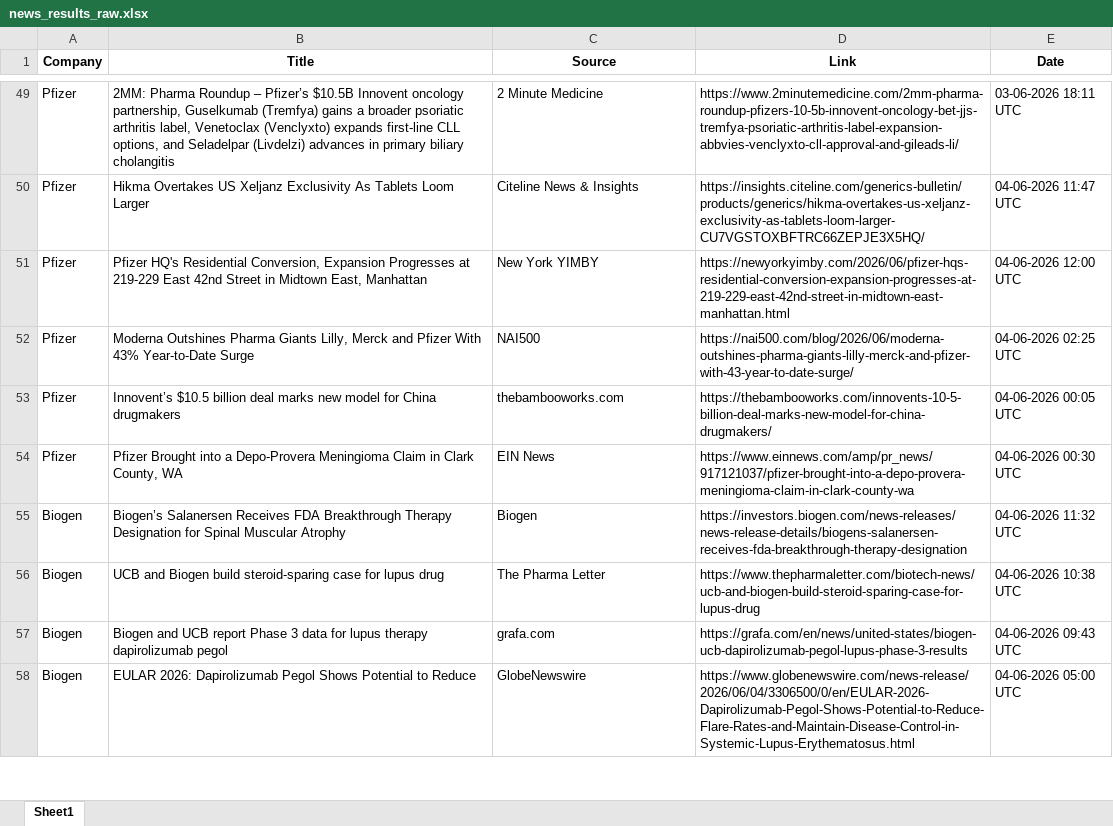
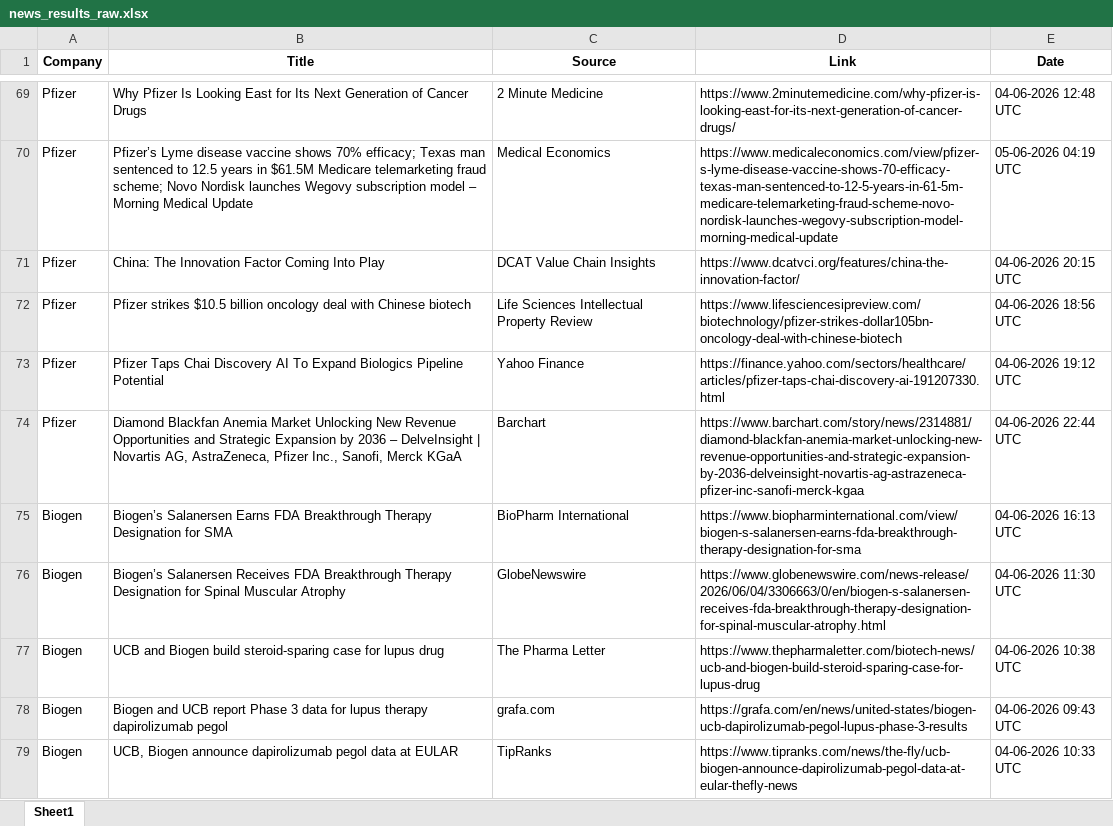
Before and after one commit to synapseKrishna/Ved, an Excel workbook: news_results_raw.xlsx, sheet Sheet1, drawn as a sheet; only a part is shown, gaps mark what is left out; values as stored, in another font and other column widths than the file's, no borders; addresses are those after the commit; the diff covers the shown part only; the diff names each change by its address in the sheet, - before the commit and + after, or states it on an @@ line.

```diff
--- a/news_results_raw.xlsx (sheet Sheet1)
+++ b/news_results_raw.xlsx (sheet Sheet1)
-B69 (Title): 2MM: Pharma Roundup – Pfizer’s $10.5B Innovent oncology partnership, Guselkumab (Tremfya) gains a broader psoriatic arthritis label, Venetoclax (Venclyxto) expands first-line CLL options, and Seladelpar (Livdelzi) advances in primary biliary cholangitis
+B69 (Title): Why Pfizer Is Looking East for Its Next Generation of Cancer Drugs
-D69 (Link): https://www.2minutemedicine.com/2mm-pharma-roundup-pfizers-10-5b-innovent-oncology-bet-jjs-tremfya-psoriatic-arthritis-label-expansion-abbvies-venclyxto-cll-approval-and-gileads-li/
+D69 (Link): https://www.2minutemedicine.com/why-pfizer-is-looking-east-for-its-next-generation-of-cancer-drugs/
-E69 (Date): 03-06-2026 18:11 UTC
+E69 (Date): 04-06-2026 12:48 UTC
-B70 (Title): Hikma Overtakes US Xeljanz Exclusivity As Tablets Loom Larger
+B70 (Title): Pfizer’s Lyme disease vaccine shows 70% efficacy; Texas man sentenced to 12.5 years in $61.5M Medicare telemarketing fraud scheme; Novo Nordisk launches Wegovy subscription model – Morning Medical Update
-C70 (Source): Citeline News & Insights
+C70 (Source): Medical Economics
-D70 (Link): https://insights.citeline.com/generics-bulletin/products/generics/hikma-overtakes-us-xeljanz-exclusivity-as-tablets-loom-larger-CU7VGSTOXBFTRC66ZEPJE3X5HQ/
+D70 (Link): https://www.medicaleconomics.com/view/pfizer-s-lyme-disease-vaccine-shows-70-efficacy-texas-man-sentenced-to-12-5-years-in-61-5m-medicare-telemarketing-fraud-scheme-novo-nordisk-launches-wegovy-subscription-model-morning-medical-update
-E70 (Date): 04-06-2026 11:47 UTC
+E70 (Date): 05-06-2026 04:19 UTC
-B71 (Title): Pfizer HQ's Residential Conversion, Expansion Progresses at 219-229 East 42nd Street in Midtown East, Manhattan
+B71 (Title): China: The Innovation Factor Coming Into Play
-C71 (Source): New York YIMBY
+C71 (Source): DCAT Value Chain Insights
-D71 (Link): https://newyorkyimby.com/2026/06/pfizer-hqs-residential-conversion-expansion-progresses-at-219-229-east-42nd-street-in-midtown-east-manhattan.html
+D71 (Link): https://www.dcatvci.org/features/china-the-innovation-factor/
-E71 (Date): 04-06-2026 12:00 UTC
+E71 (Date): 04-06-2026 20:15 UTC
-B72 (Title): Moderna Outshines Pharma Giants Lilly, Merck and Pfizer With 43% Year-to-Date Surge
+B72 (Title): Pfizer strikes $10.5 billion oncology deal with Chinese biotech
-C72 (Source): NAI500
+C72 (Source): Life Sciences Intellectual Property Review
-D72 (Link): https://nai500.com/blog/2026/06/moderna-outshines-pharma-giants-lilly-merck-and-pfizer-with-43-year-to-date-surge/
+D72 (Link): https://www.lifesciencesipreview.com/biotechnology/pfizer-strikes-dollar105bn-oncology-deal-with-chinese-biotech
-E72 (Date): 04-06-2026 02:25 UTC
+E72 (Date): 04-06-2026 18:56 UTC
-B73 (Title): Innovent’s $10.5 billion deal marks new model for China drugmakers
+B73 (Title): Pfizer Taps Chai Discovery AI To Expand Biologics Pipeline Potential
-C73 (Source): thebambooworks.com
+C73 (Source): Yahoo Finance
-D73 (Link): https://thebambooworks.com/innovents-10-5-billion-deal-marks-new-model-for-china-drugmakers/
+D73 (Link): https://finance.yahoo.com/sectors/healthcare/articles/pfizer-taps-chai-discovery-ai-191207330.html
-E73 (Date): 04-06-2026 00:05 UTC
+E73 (Date): 04-06-2026 19:12 UTC
-B74 (Title): Pfizer Brought into a Depo-Provera Meningioma Claim in Clark County, WA
+B74 (Title): Diamond Blackfan Anemia Market Unlocking New Revenue Opportunities and Strategic Expansion by 2036 – DelveInsight | Novartis AG, AstraZeneca, Pfizer Inc., Sanofi, Merck KGaA
-C74 (Source): EIN News
+C74 (Source): Barchart
-D74 (Link): https://www.einnews.com/amp/pr_news/917121037/pfizer-brought-into-a-depo-provera-meningioma-claim-in-clark-county-wa
+D74 (Link): https://www.barchart.com/story/news/2314881/diamond-blackfan-anemia-market-unlocking-new-revenue-opportunities-and-strategic-expansion-by-2036-delveinsight-novartis-ag-astrazeneca-pfizer-inc-sanofi-merck-kgaa
-E74 (Date): 04-06-2026 00:30 UTC
+E74 (Date): 04-06-2026 22:44 UTC
+row 75: Biogen | Biogen’s Salanersen Earns FDA Breakthrough Therapy Designation for SMA | BioPharm International | https://www.biopharminternational.com/view/biogen-s-salanersen-earns-fda-breakthrough-therapy-designation-for-sma | 04-06-2026 16:13 UTC
-C76 (Source): Biogen
+C76 (Source): GlobeNewswire
-D76 (Link): https://investors.biogen.com/news-releases/news-release-details/biogens-salanersen-receives-fda-breakthrough-therapy-designation
+D76 (Link): https://www.globenewswire.com/news-release/2026/06/04/3306663/0/en/biogen-s-salanersen-receives-fda-breakthrough-therapy-designation-for-spinal-muscular-atrophy.html
-E76 (Date): 04-06-2026 11:32 UTC
+E76 (Date): 04-06-2026 11:30 UTC
-B79 (Title): EULAR 2026: Dapirolizumab Pegol Shows Potential to Reduce
+B79 (Title): UCB, Biogen announce dapirolizumab pegol data at EULAR
-C79 (Source): GlobeNewswire
+C79 (Source): TipRanks
-D79 (Link): https://www.globenewswire.com/news-release/2026/06/04/3306500/0/en/EULAR-2026-Dapirolizumab-Pegol-Shows-Potential-to-Reduce-Flare-Rates-and-Maintain-Disease-Control-in-Systemic-Lupus-Erythematosus.html
+D79 (Link): https://www.tipranks.com/news/the-fly/ucb-biogen-announce-dapirolizumab-pegol-data-at-eular-thefly-news
-E79 (Date): 04-06-2026 05:00 UTC
+E79 (Date): 04-06-2026 10:33 UTC
```
Also changed, not shown: 67 added rows, 30 removed rows and 226 edited cells elsewhere in this sheet, news_results.xlsx.
